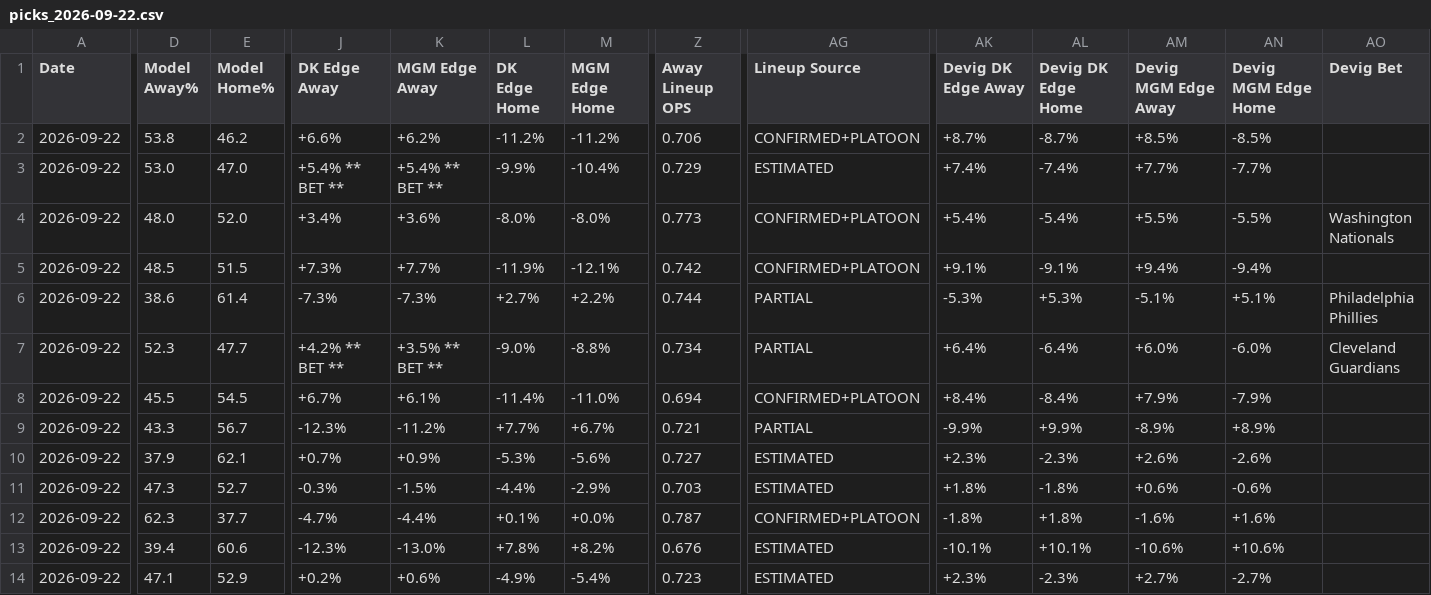
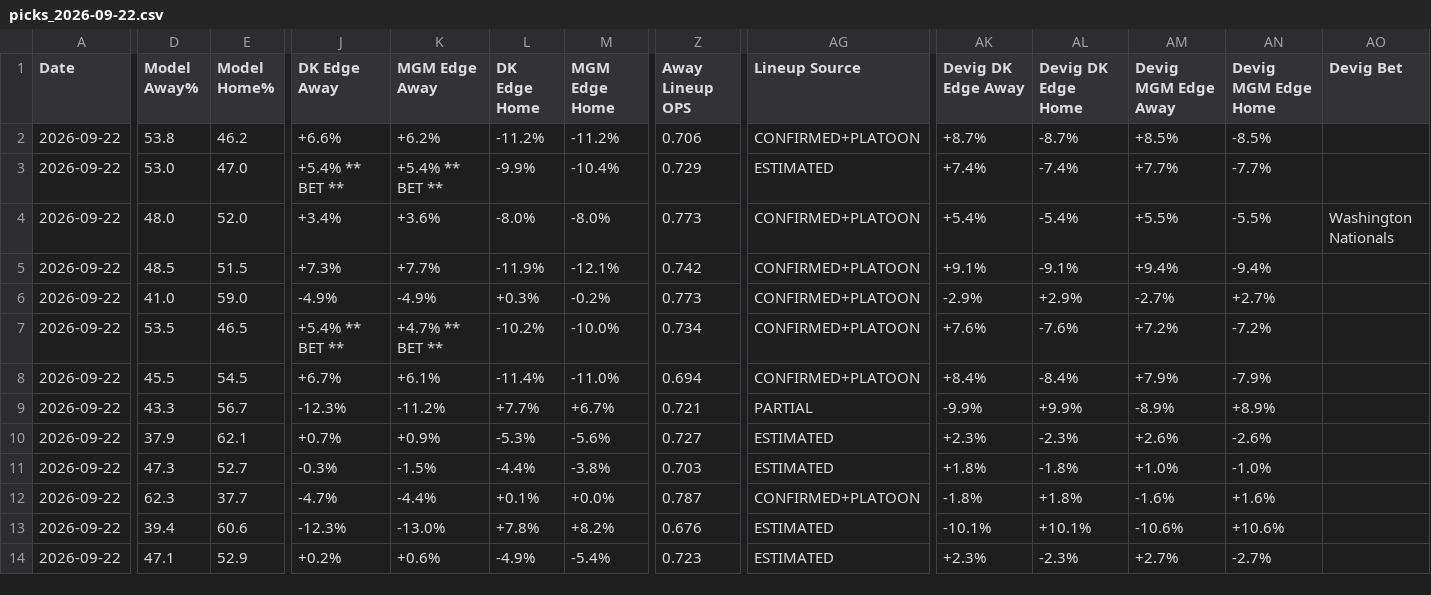
Before and after one commit to myles00price/baseball-model, a CSV file: picks_2026-09-22.csv, drawn as a sheet; only a part is shown, gaps mark what is left out; the diff covers the shown part only; the diff names each change by its address in the sheet, - before the commit and + after, or states it on an @@ line.

```diff
--- a/picks_2026-09-22.csv
+++ b/picks_2026-09-22.csv
-D6 (Model Away%): 38.6
+D6 (Model Away%): 41.0
-E6 (Model Home%): 61.4
+E6 (Model Home%): 59.0
-J6 (DK Edge Away): -7.3%
+J6 (DK Edge Away): -4.9%
-K6 (MGM Edge Away): -7.3%
+K6 (MGM Edge Away): -4.9%
-L6 (DK Edge Home): +2.7%
+L6 (DK Edge Home): +0.3%
-M6 (MGM Edge Home): +2.2%
+M6 (MGM Edge Home): -0.2%
-Z6 (Away Lineup OPS): 0.744
+Z6 (Away Lineup OPS): 0.773
-AG6:AG7 (Lineup Source): PARTIAL
+AG6:AG7 (Lineup Source): CONFIRMED+PLATOON
-AK6 (Devig DK Edge Away): -5.3%
+AK6 (Devig DK Edge Away): -2.9%
-AL6 (Devig DK Edge Home): +5.3%
+AL6 (Devig DK Edge Home): +2.9%
-AM6 (Devig MGM Edge Away): -5.1%
+AM6 (Devig MGM Edge Away): -2.7%
-AN6 (Devig MGM Edge Home): +5.1%
+AN6 (Devig MGM Edge Home): +2.7%
-AO6 (Devig Bet): Philadelphia Phillies
+AO6 (Devig Bet): (empty)
-D7 (Model Away%): 52.3
+D7 (Model Away%): 53.5
-E7 (Model Home%): 47.7
+E7 (Model Home%): 46.5
-J7 (DK Edge Away): +4.2% ** BET **
+J7 (DK Edge Away): +5.4% ** BET **
-K7 (MGM Edge Away): +3.5% ** BET **
+K7 (MGM Edge Away): +4.7% ** BET **
-L7 (DK Edge Home): -9.0%
+L7 (DK Edge Home): -10.2%
-M7 (MGM Edge Home): -8.8%
+M7 (MGM Edge Home): -10.0%
-AK7 (Devig DK Edge Away): +6.4%
+AK7 (Devig DK Edge Away): +7.6%
-AL7 (Devig DK Edge Home): -6.4%
+AL7 (Devig DK Edge Home): -7.6%
-AM7 (Devig MGM Edge Away): +6.0%
+AM7 (Devig MGM Edge Away): +7.2%
-AN7 (Devig MGM Edge Home): -6.0%
+AN7 (Devig MGM Edge Home): -7.2%
-AO7 (Devig Bet): Cleveland Guardians
+AO7 (Devig Bet): (empty)
-M11 (MGM Edge Home): -2.9%
+M11 (MGM Edge Home): -3.8%
-AM11 (Devig MGM Edge Away): +0.6%
+AM11 (Devig MGM Edge Away): +1.0%
-AN11 (Devig MGM Edge Home): -0.6%
+AN11 (Devig MGM Edge Home): -1.0%
```
Also changed, not shown: 4 edited cells elsewhere in this file, k_lock_2026-09-22.csv, 5 other files.
